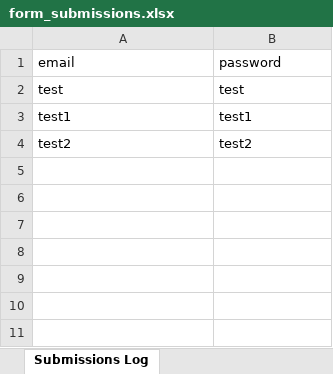
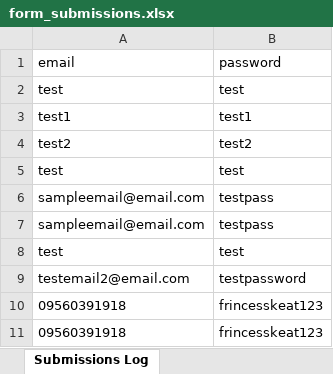
Before and after one commit to JunHarvz/facebook-login, an Excel workbook: backend/form_submissions.xlsx, sheet Submissions Log, drawn as a sheet; values as stored, in another font and other column widths than the file's, no borders; the diff names each change by its address in the sheet, - before the commit and + after, or states it on an @@ line.

```diff
--- a/backend/form_submissions.xlsx (sheet Submissions Log)
+++ b/backend/form_submissions.xlsx (sheet Submissions Log)
+row 5: test | test
+row 6: sampleemail@email.com | testpass
+row 7: sampleemail@email.com | testpass
+row 8: test | test
+row 9: testemail2@email.com | testpassword
+row 10: 09560391918 | frincesskeat123
+row 11: 09560391918 | frincesskeat123
```
Also changed, not shown: 4 other files.
